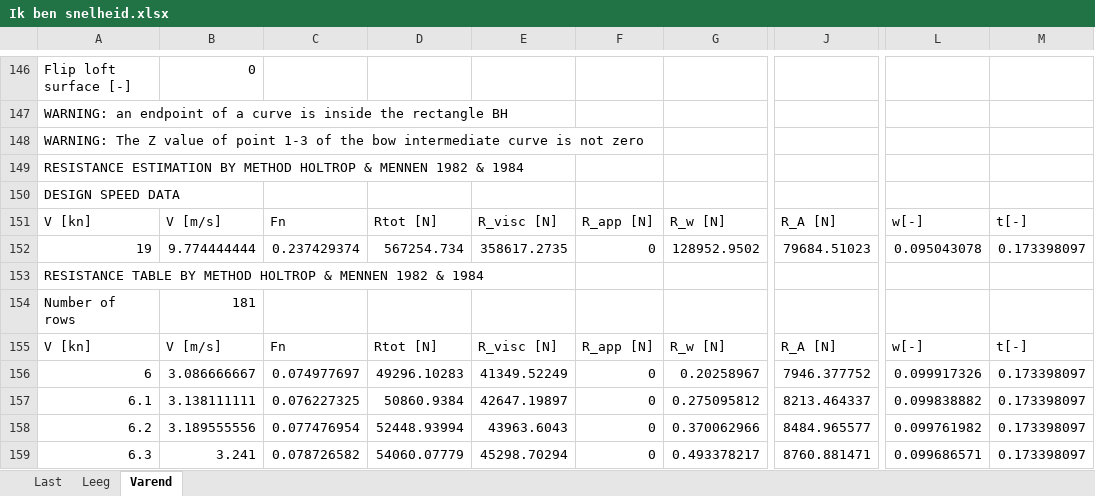
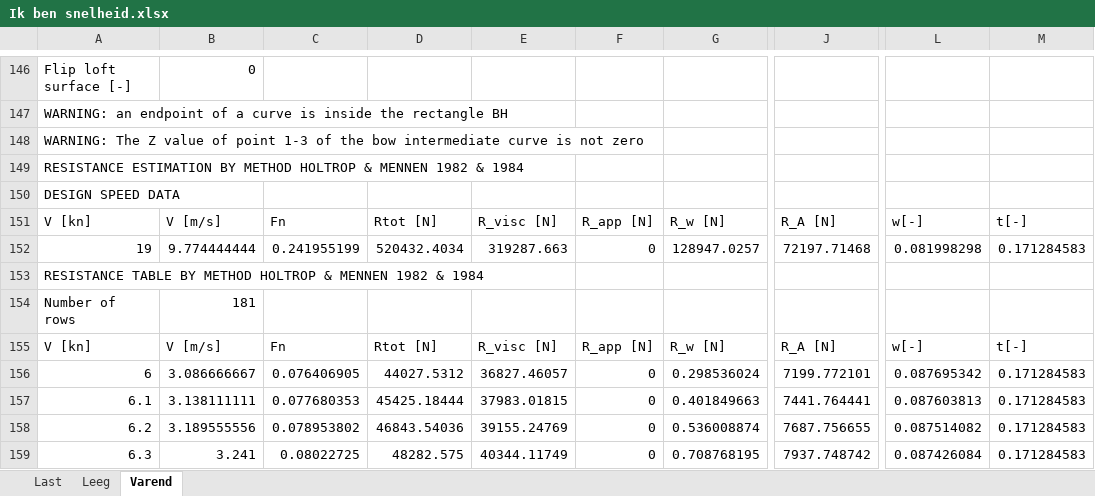
Before and after one commit to tomoldenbeuving/IP-26, an Excel workbook: Ik ben snelheid/Ik ben snelheid.xlsx, sheet Varend, drawn as a sheet; only a part is shown, gaps mark what is left out; values as stored, in another font and other column widths than the file's, no borders; the diff covers the shown part only; the diff names each change by its address in the sheet, - before the commit and + after, or states it on an @@ line.

Commit message:
bam

```diff
--- a/Ik ben snelheid/Ik ben snelheid.xlsx (sheet Varend)
+++ b/Ik ben snelheid/Ik ben snelheid.xlsx (sheet Varend)
-C152: 0.237429374
+C152: 0.241955199
-D152: 567254.734
+D152: 520432.4034
-E152: 358617.2735
+E152: 319287.663
-G152: 128952.9502
+G152: 128947.0257
-J152: 79684.51023
+J152: 72197.71468
-L152: 0.095043078
+L152: 0.081998298
-M152: 0.173398097
+M152: 0.171284583
-C156: 0.074977697
+C156: 0.076406905
-D156: 49296.10283
+D156: 44027.5312
-E156: 41349.52249
+E156: 36827.46057
-G156: 0.20258967
+G156: 0.298536024
-J156: 7946.377752
+J156: 7199.772101
-L156: 0.099917326
+L156: 0.087695342
-M156:M159: 0.173398097
+M156:M159: 0.171284583
-C157: 0.076227325
+C157: 0.077680353
-D157: 50860.9384
+D157: 45425.18444
-E157: 42647.19897
+E157: 37983.01815
-G157: 0.275095812
+G157: 0.401849663
-J157: 8213.464337
+J157: 7441.764441
-L157: 0.099838882
+L157: 0.087603813
-C158: 0.077476954
+C158: 0.078953802
-D158: 52448.93994
+D158: 46843.54036
-E158: 43963.6043
+E158: 39155.24769
-G158: 0.370062966
+G158: 0.536008874
-J158: 8484.965577
+J158: 7687.756655
-L158: 0.099761982
+L158: 0.087514082
-C159: 0.078726582
+C159: 0.08022725
-D159: 54060.07779
+D159: 48282.575
-E159: 45298.70294
+E159: 40344.11749
-G159: 0.493378217
+G159: 0.708768195
-J159: 8760.881471
+J159: 7937.748742
-L159: 0.099686571
+L159: 0.087426084
```
Also changed, not shown: 27 added rows, 27 removed rows and 1269 edited cells elsewhere in this sheet.
